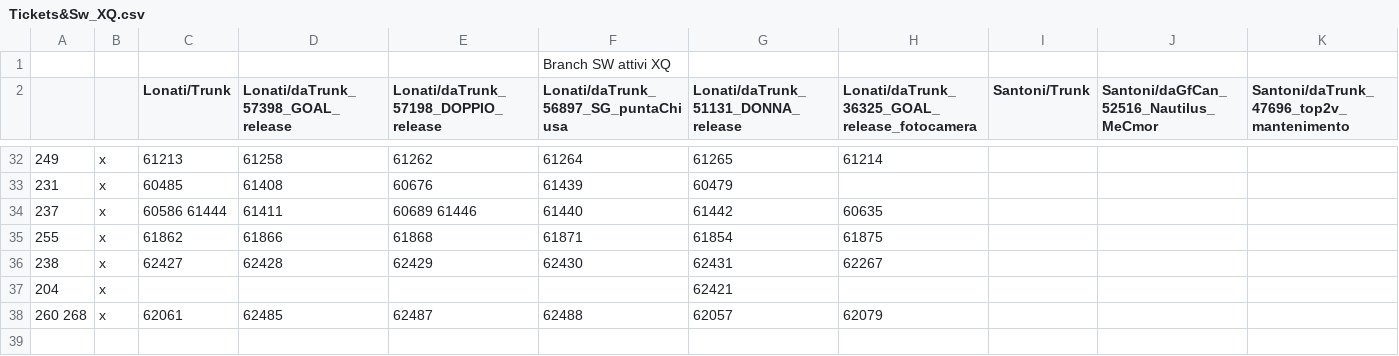
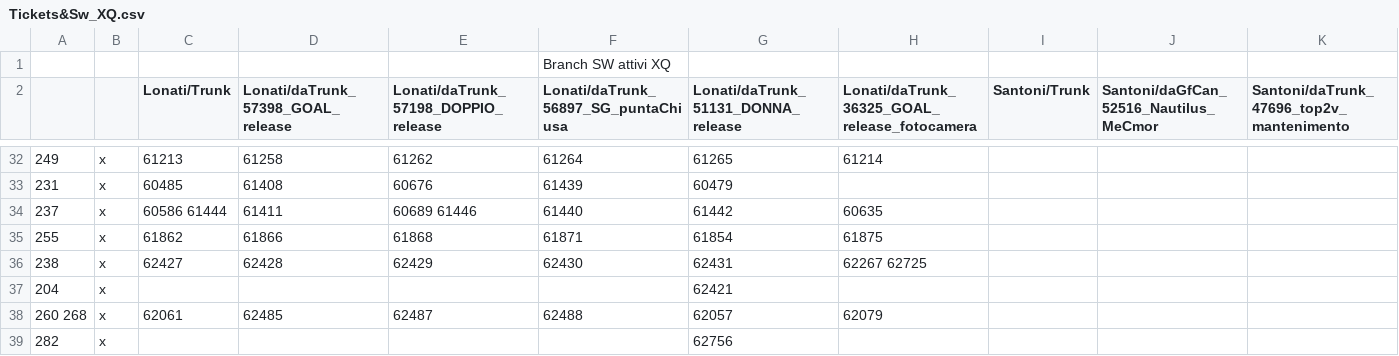
Before and after one commit to foffux/TicketsManagement, a CSV file: Tickets&Sw_XQ.csv, drawn as a sheet; only a part is shown, gaps mark what is left out; the diff names each change by its address in the sheet, - before the commit and + after, or states it on an @@ line.

Commit message:
Modificato ticket 238, aggiunto ticket 282 per XQ

```diff
--- a/Tickets&Sw_XQ.csv
+++ b/Tickets&Sw_XQ.csv
-H36: 62267
+H36: 62267 62725
+row 39: 282 | x |  |  |  |  | 62756
```
